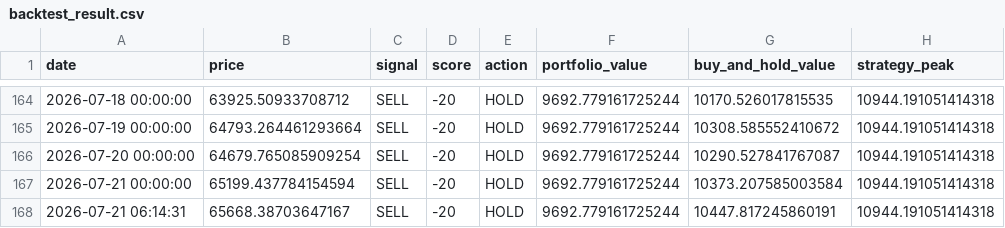
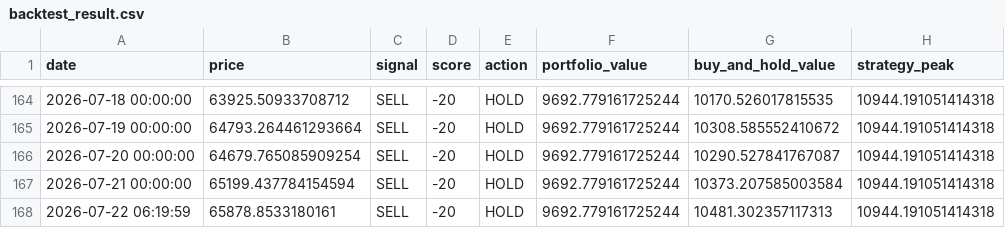
Before and after one commit to JoFrim/btc-dashboard, a CSV file: backtest_result.csv, drawn as a sheet; only a part is shown, gaps mark what is left out; the diff names each change by its address in the sheet, - before the commit and + after, or states it on an @@ line.

```diff
--- a/backtest_result.csv
+++ b/backtest_result.csv
-A168 (date): 2026-07-21 06:14:31
+A168 (date): 2026-07-22 06:19:59
-B168 (price): 65668.38703647167
+B168 (price): 65878.8533180161
-G168 (buy_and_hold_value): 10447.817245860191
+G168 (buy_and_hold_value): 10481.302357117313
```
Also changed, not shown: btc_signal_logg.csv, 3 other files.
